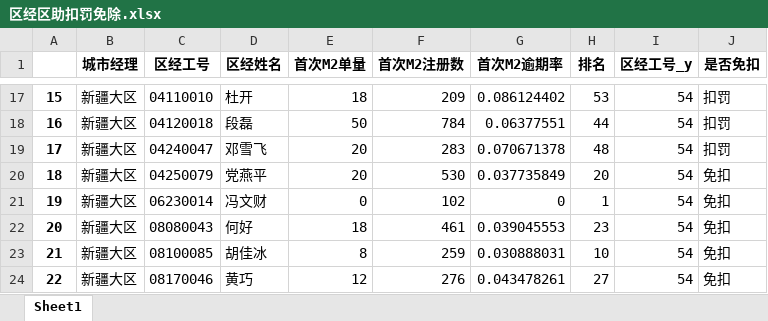
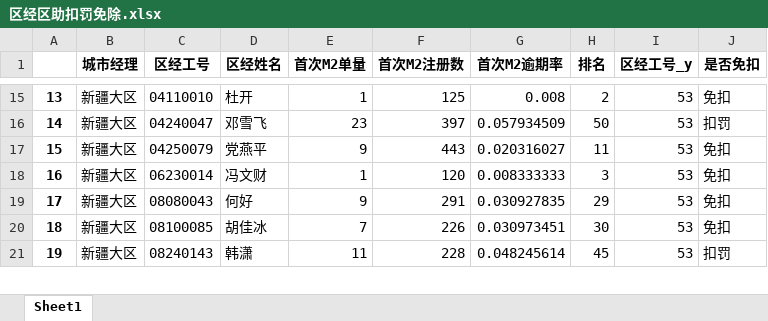
Before and after one commit to lihuat/phkj_Mannager, an Excel workbook: 输出/区经区助扣罚免除.xlsx, sheet Sheet1, drawn as a sheet; only a part is shown, gaps mark what is left out; values as stored, in another font and other column widths than the file's, no borders; removed rows and columns are numbered as before the commit, all else as after; the diff covers the shown part only; the diff names each change by its address in the sheet, - before the commit and + after, or states it on an @@ line.

```diff
--- a/输出/区经区助扣罚免除.xlsx (sheet Sheet1)
+++ b/输出/区经区助扣罚免除.xlsx (sheet Sheet1)
@@ column A renumbered between rows 4 and 119 @@
-E15 (首次M2单量): 18
+E15 (首次M2单量): 1
-F15 (首次M2注册数): 209
+F15 (首次M2注册数): 125
-G15 (首次M2逾期率): 0.086124402
+G15 (首次M2逾期率): 0.008
-H15 (排名): 53
+H15 (排名): 2
-I15 (区经工号_y): 54
+I15 (区经工号_y): 53
-J15 (是否免扣): 扣罚
+J15 (是否免扣): 免扣
-row 18: 16 | 新疆大区 | 04120018 | 段磊 | 50 | 784 | 0.06377551 | 44 | 54 | 扣罚
-E16 (首次M2单量): 20
+E16 (首次M2单量): 23
-F16 (首次M2注册数): 283
+F16 (首次M2注册数): 397
-G16 (首次M2逾期率): 0.070671378
+G16 (首次M2逾期率): 0.057934509
-H16 (排名): 48
+H16 (排名): 50
-I16:I20 (区经工号_y): 54
+I16:I20 (区经工号_y): 53
-E17 (首次M2单量): 20
+E17 (首次M2单量): 9
-F17 (首次M2注册数): 530
+F17 (首次M2注册数): 443
-G17 (首次M2逾期率): 0.037735849
+G17 (首次M2逾期率): 0.020316027
-H17 (排名): 20
+H17 (排名): 11
-E18 (首次M2单量): 0
+E18 (首次M2单量): 1
-F18 (首次M2注册数): 102
+F18 (首次M2注册数): 120
-G18 (首次M2逾期率): 0
+G18 (首次M2逾期率): 0.008333333
-H18 (排名): 1
+H18 (排名): 3
-E19 (首次M2单量): 18
+E19 (首次M2单量): 9
-F19 (首次M2注册数): 461
+F19 (首次M2注册数): 291
-G19 (首次M2逾期率): 0.039045553
+G19 (首次M2逾期率): 0.030927835
-H19 (排名): 23
+H19 (排名): 29
-E20 (首次M2单量): 8
+E20 (首次M2单量): 7
-F20 (首次M2注册数): 259
+F20 (首次M2注册数): 226
-G20 (首次M2逾期率): 0.030888031
+G20 (首次M2逾期率): 0.030973451
-H20 (排名): 10
+H20 (排名): 30
-row 24: 22 | 新疆大区 | 08170046 | 黄巧 | 12 | 276 | 0.043478261 | 27 | 54 | 免扣
+row 21: 19 | 新疆大区 | 08240143 | 韩潇 | 11 | 228 | 0.048245614 | 45 | 53 | 扣罚
```
Also changed, not shown: 4 added rows, 11 removed rows and 517 edited cells elsewhere in this sheet, M2+追回/M2+追回.xlsx, 输出/区域经理单笔退还.xlsx, 6 other files.
